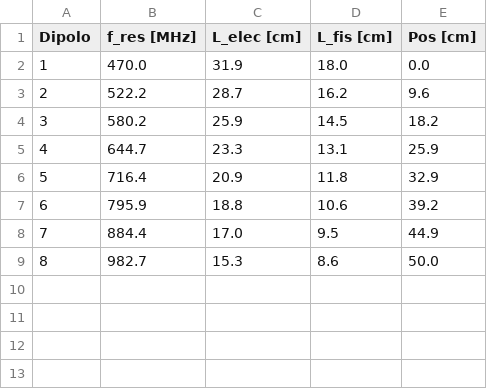
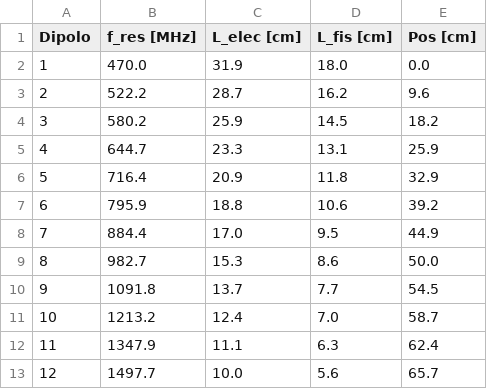
Before and after one commit to calderonbrahian/rectenna-fractal-multibanda, a CSV file: _regen/out/tablas/E15_geometria_dipolos.csv, drawn as a sheet.

```diff
--- a/_regen/out/tablas/E15_geometria_dipolos.csv
+++ b/_regen/out/tablas/E15_geometria_dipolos.csv
@@ -9 +9,5 @@ Dipolo,f_res [MHz],L_elec [cm],L_fis [cm],Pos [cm]
 8,982.7,15.3,8.6,50.0
+9,1091.8,13.7,7.7,54.5
+10,1213.2,12.4,7.0,58.7
+11,1347.9,11.1,6.3,62.4
+12,1497.7,10.0,5.6,65.7
```
Also changed, not shown: _regen/out/tablas/E17_link_budget.csv, 22 other files.
